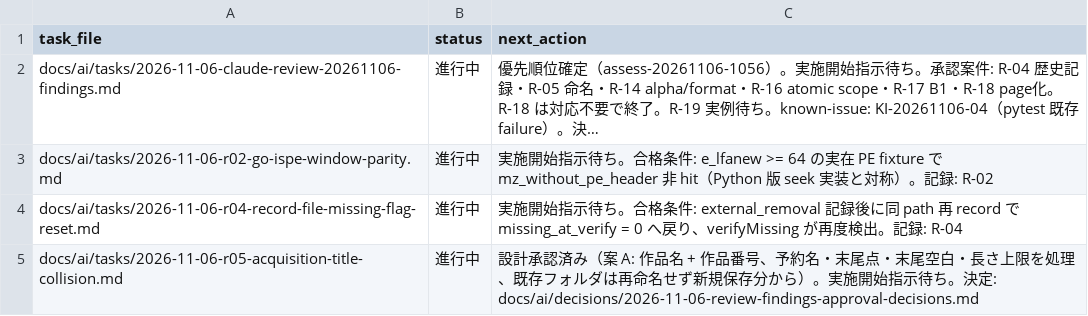
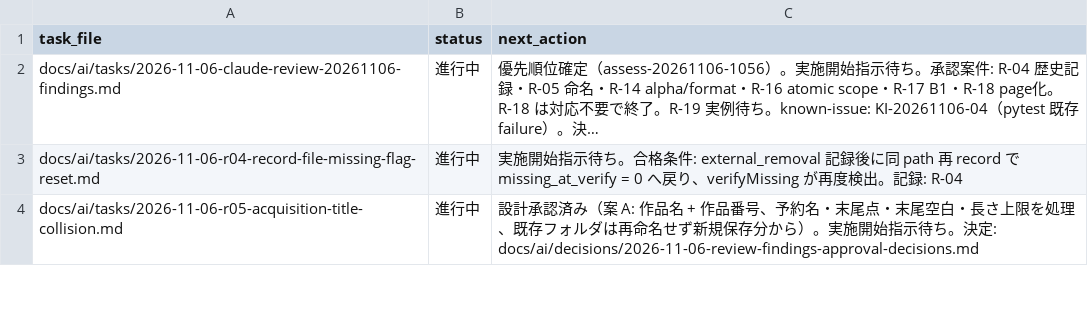
Before and after one commit to BWDSF3104/hitomi-hub, a TSV file: docs/ai/current-task.tsv, drawn as a sheet; only a part is shown; long unchanged cells end in …; the diff names each change by its address in the sheet, - before the commit and + after, or states it on an @@ line.

Commit message:
fix: Go IsPE を Python 参照実装の seek 判定と対称にする（R-02）
窓外 e_lfanew は path を seek して 4 bytes 読む（open・seek 失敗・read 不足は false）。app/scan_test.go に 6 ケースの対称性テストと窓内経路の path 非依存テストを追加。

```diff
--- a/docs/ai/current-task.tsv
+++ b/docs/ai/current-task.tsv
-row 3: docs/ai/tasks/2026-11-06-r02-go-ispe-window-parity.md | 進行中 | 実施開始指示待ち。合格条件: e_lfanew >= 64 の実在 PE fixture で mz_without_pe_header 非 hit（Python 版 seek 実装と対称）。記録: R-02
```
Also changed, not shown: 3 other files.
